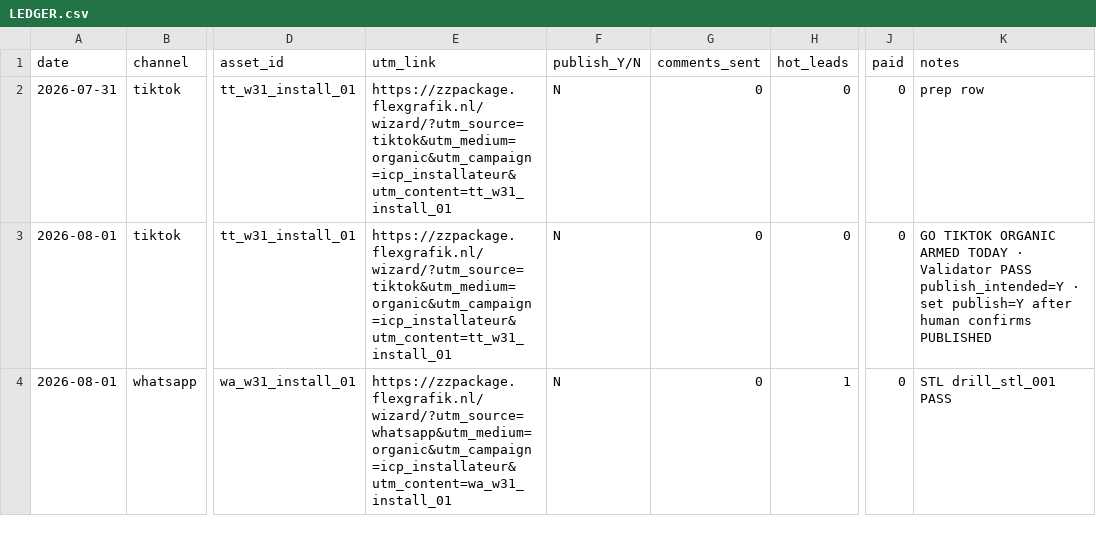
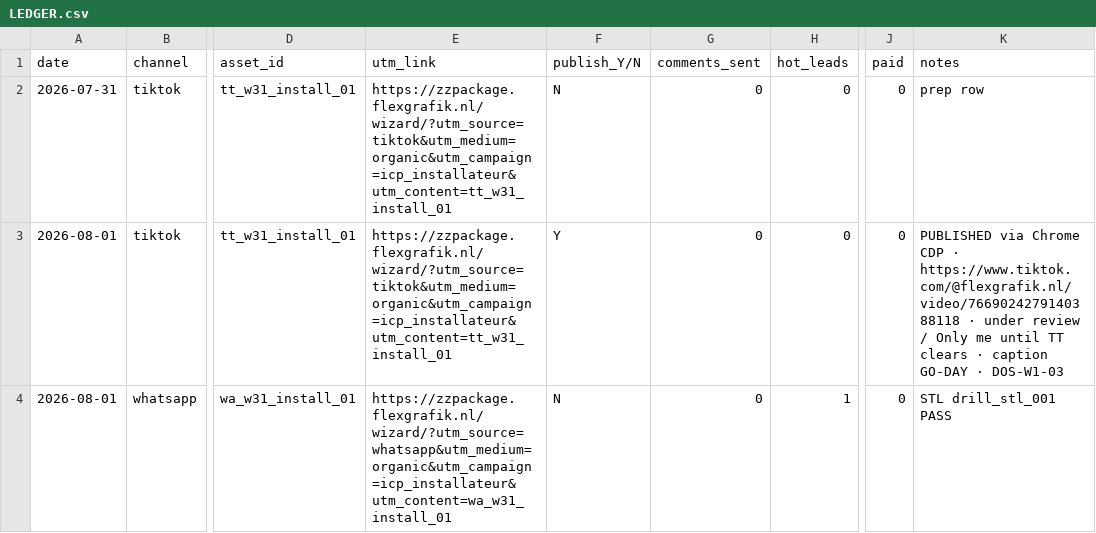
Before and after one commit to wozniaknorbert95-del/jadzia, a CSV file: docs/ops/demand-os/set-now/LEDGER.csv, drawn as a sheet; only a part is shown, gaps mark what is left out; the diff names each change by its address in the sheet, - before the commit and + after, or states it on an @@ line.

```diff
--- a/docs/ops/demand-os/set-now/LEDGER.csv
+++ b/docs/ops/demand-os/set-now/LEDGER.csv
-F3 (publish_Y/N): N
+F3 (publish_Y/N): Y
-K3 (notes): GO TIKTOK ORGANIC ARMED TODAY · Validator PASS publish_intended=Y · set publish=Y after human confirms PUBLISHED
+K3 (notes): PUBLISHED via Chrome CDP · https://www.tiktok.com/@flexgrafik.nl/video/7669024279140388118 · under review / Only me until TT clears · caption GO-DAY · DOS-W1-03
```
Also changed, not shown: docs/ops/demand-os/set-now/VALIDATOR-LOG.csv, 4 other files.
